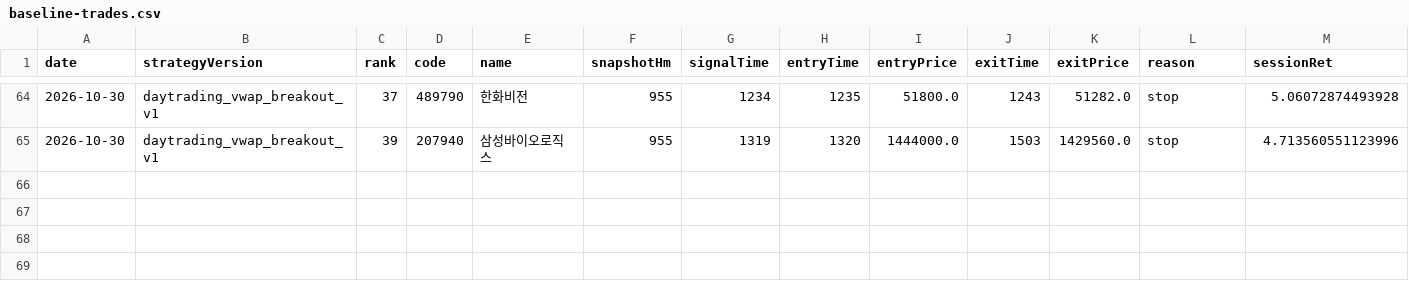
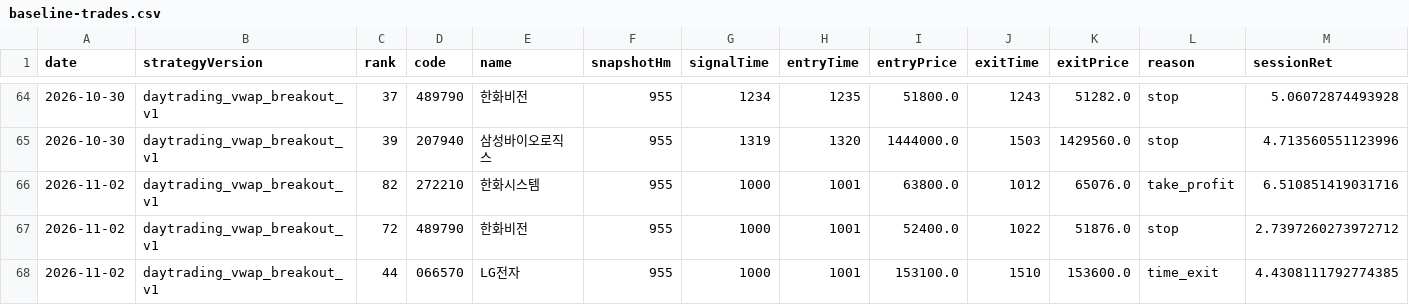
Before and after one commit to jkdevjob/jkquant, a CSV file: data/daytrading-research/baseline-trades.csv, drawn as a sheet; only a part is shown, gaps mark what is left out; rows hold the shown columns only; the diff names each change by its address in the sheet, - before the commit and + after, or states it on an @@ line.

```diff
--- a/data/daytrading-research/baseline-trades.csv
+++ b/data/daytrading-research/baseline-trades.csv
+row 66: 2026-11-02 | daytrading_vwap_breakout_v1 | 82 | 272210 | 한화시스템 | 955 | 1000 | 1001 | 63800.0 | 1012 | 65076.0 | take_profit | 6.510851419031716
+row 67: 2026-11-02 | daytrading_vwap_breakout_v1 | 72 | 489790 | 한화비전 | 955 | 1000 | 1001 | 52400.0 | 1022 | 51876.0 | stop | 2.7397260273972712
+row 68: 2026-11-02 | daytrading_vwap_breakout_v1 | 44 | 066570 | LG전자 | 955 | 1000 | 1001 | 153100.0 | 1510 | 153600.0 | time_exit | 4.4308111792774385
```
Also changed, not shown: 6 other files.
